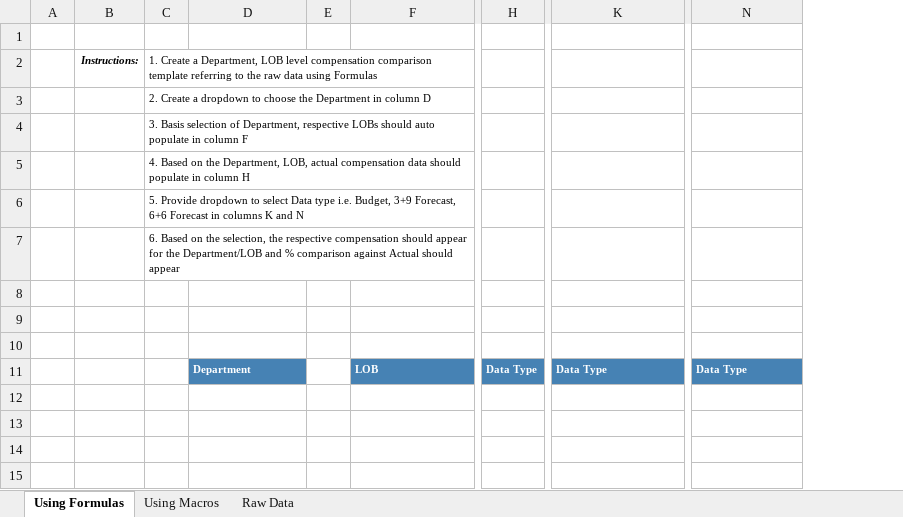
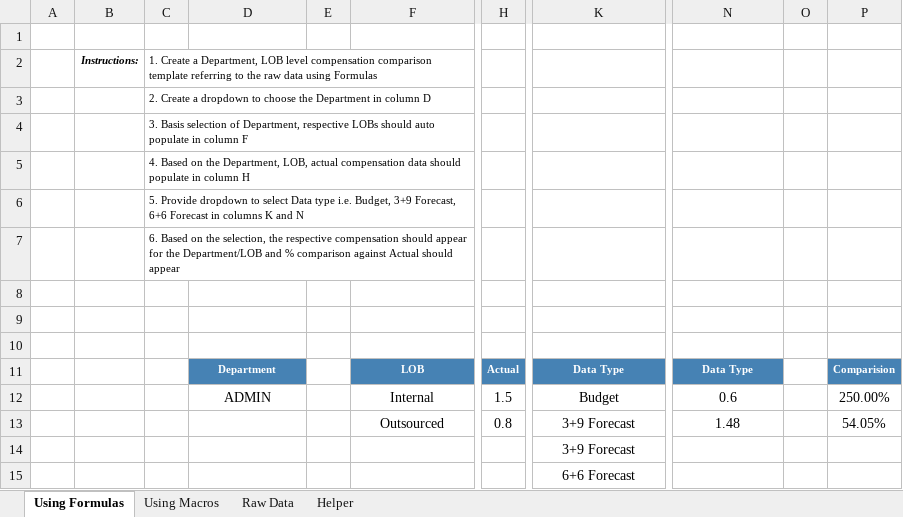
Before and after one commit to Aathiyapp/Aathiyappa-Portfolio, an Excel workbook: Excel Assessment Template_001.xlsm, sheet Using Formulas, drawn as a sheet; only a part is shown, gaps mark what is left out; values as stored, in another font and other column widths than the file's, no borders; removed rows and columns are numbered as before the commit, all else as after; rows hold the shown columns only; the diff names each change by its address in the sheet, - before the commit and + after, or states it on an @@ line.

```diff
--- a/Excel Assessment Template_001.xlsm (sheet Using Formulas)
+++ b/Excel Assessment Template_001.xlsm (sheet Using Formulas)
+sheet tab: Helper
-column H, row 11: Data Type
+column H, row 11: Actual
+column O, empty
+column P, row 11: Comparision
-D11 alignment: left
+D11 alignment: center
-F11 alignment: left
+F11 alignment: center
-K11 alignment: left
+K11 alignment: center
-N11 alignment: left
+N11 alignment: center
+row 12:  |  |  | ADMIN |  | Internal | 1.5 | Budget | 0.6 |  | 250.00%
+row 13:  |  |  |  |  | Outsourced | 0.8 | 3+9 Forecast | 1.48 |  | 54.05%
+row 14:  |  |  |  |  |  |  | 3+9 Forecast
+row 15:  |  |  |  |  |  |  | 6+6 Forecast
```
Also changed, not shown: sheet Using Macros, 3 other files.
